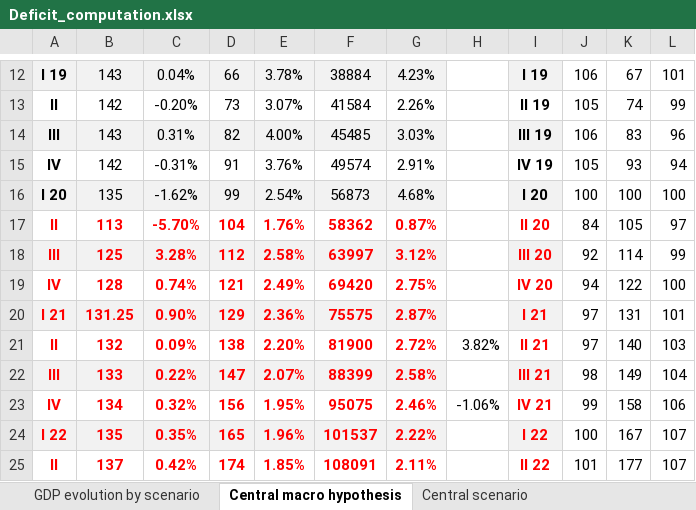
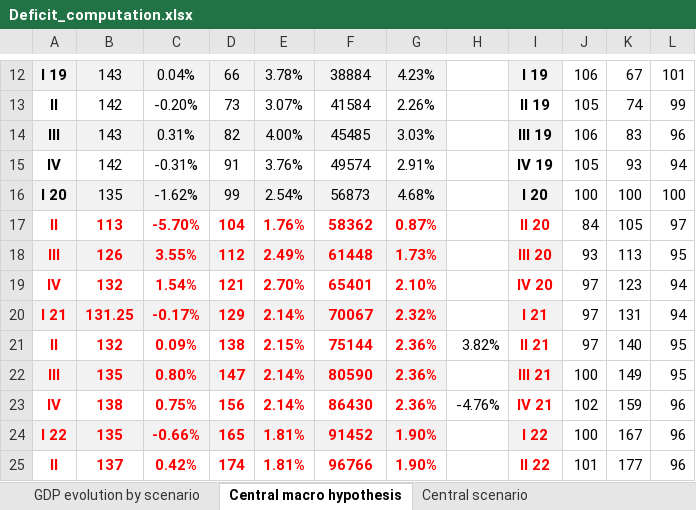
Before and after one commit to leonardo-calcagno/MISSAR, an Excel workbook: Excel_files_for_MISSAR/Prospective_extrapolated_results/Projections_2014_q4_start/Late_2019_legislation/Short_term/Deficit_computation.xlsx, sheet Central macro hypothesis, drawn as a sheet; only a part is shown, gaps mark what is left out; values as stored, in another font and other column widths than the file's, no borders; charts and pictures not drawn; removed rows and columns are numbered as before the commit, all else as after; the diff covers the shown part only; the diff names each change by its address in the sheet, - before the commit and + after, or states it on an @@ line.

Commit message:
Deficit computation, central scenario, new short-term macroeconomic hypothesis, Macri vs Fernandez + new pension mobility formula, up to 2025, exogenous mobility formula

```diff
--- a/Excel_files_for_MISSAR/Prospective_extrapolated_results/Projections_2014_q4_start/Late_2019_legislation/Short_term/Deficit_computation.xlsx (sheet Central macro hypothesis)
+++ b/Excel_files_for_MISSAR/Prospective_extrapolated_results/Projections_2014_q4_start/Late_2019_legislation/Short_term/Deficit_computation.xlsx (sheet Central macro hypothesis)
-row 18: III | 125 | 3.28% | 112 | 2.58% | 63997 | 3.12% |  | III 20 | 92 | 114 | 99
-row 19: IV | 128 | 0.74% | 121 | 2.49% | 69420 | 2.75% |  | IV 20 | 94 | 122 | 100
+row 18: III | 126 | 3.55% | 112 | 2.49% | 61448 | 1.73% |  | III 20 | 93 | 113 | 95
+row 19: IV | 132 | 1.54% | 121 | 2.70% | 65401 | 2.10% |  | IV 20 | 97 | 123 | 94
-C20: 0.90%
+C20: -0.17%
-E20: 2.36%
+E20: 2.14%
-F20: 75575
+F20: 70067
-G20: 2.87%
+G20: 2.32%
-L20: 101
+L20: 94
-E21: 2.20%
+E21: 2.15%
-F21: 81900
+F21: 75144
-G21: 2.72%
+G21: 2.36%
-L21: 103
+L21: 95
-B22: 133
+B22: 135
-C22: 0.22%
+C22: 0.80%
-E22: 2.07%
+E22: 2.14%
-F22: 88399
+F22: 80590
-G22: 2.58%
+G22: 2.36%
-J22: 98
+J22: 100
-L22: 104
+L22: 95
-row 23: IV | 134 | 0.32% | 156 | 1.95% | 95075 | 2.46% | -1.06% | IV 21 | 99 | 158 | 106
+row 23: IV | 138 | 0.75% | 156 | 2.14% | 86430 | 2.36% | -4.76% | IV 21 | 102 | 159 | 96
-C24: 0.35%
+C24: -0.66%
-E24: 1.96%
+E24: 1.81%
-F24: 101537
+F24: 91452
-G24: 2.22%
+G24: 1.90%
-L24:L25: 107
+L24:L25: 96
-E25: 1.85%
+E25: 1.81%
-F25: 108091
+F25: 96766
-G25: 2.11%
+G25: 1.90%
```
Also changed, not shown: 9 added rows, 9 removed rows and 31 edited cells elsewhere in this sheet, sheet Central scenario, sheet Central pensions, sheet Economic result, sheet Central SIPA income, sheet central_v2_m, sheet central_v5_m, 8 more sheets, charts or pictures, Ex_ante_policy_evaluation/31_12_2019_legislation/Possible_semestral_formula/50_50_1.03/Results_short_term/Deficit_computation_50_1.03_st.xlsx, Excel_files_for_MISSAR/Prospective_scenarios/2014_q4_start/Detailed_2025_scenarios_ANSES_income_v3.xlsx, 47 other files.
